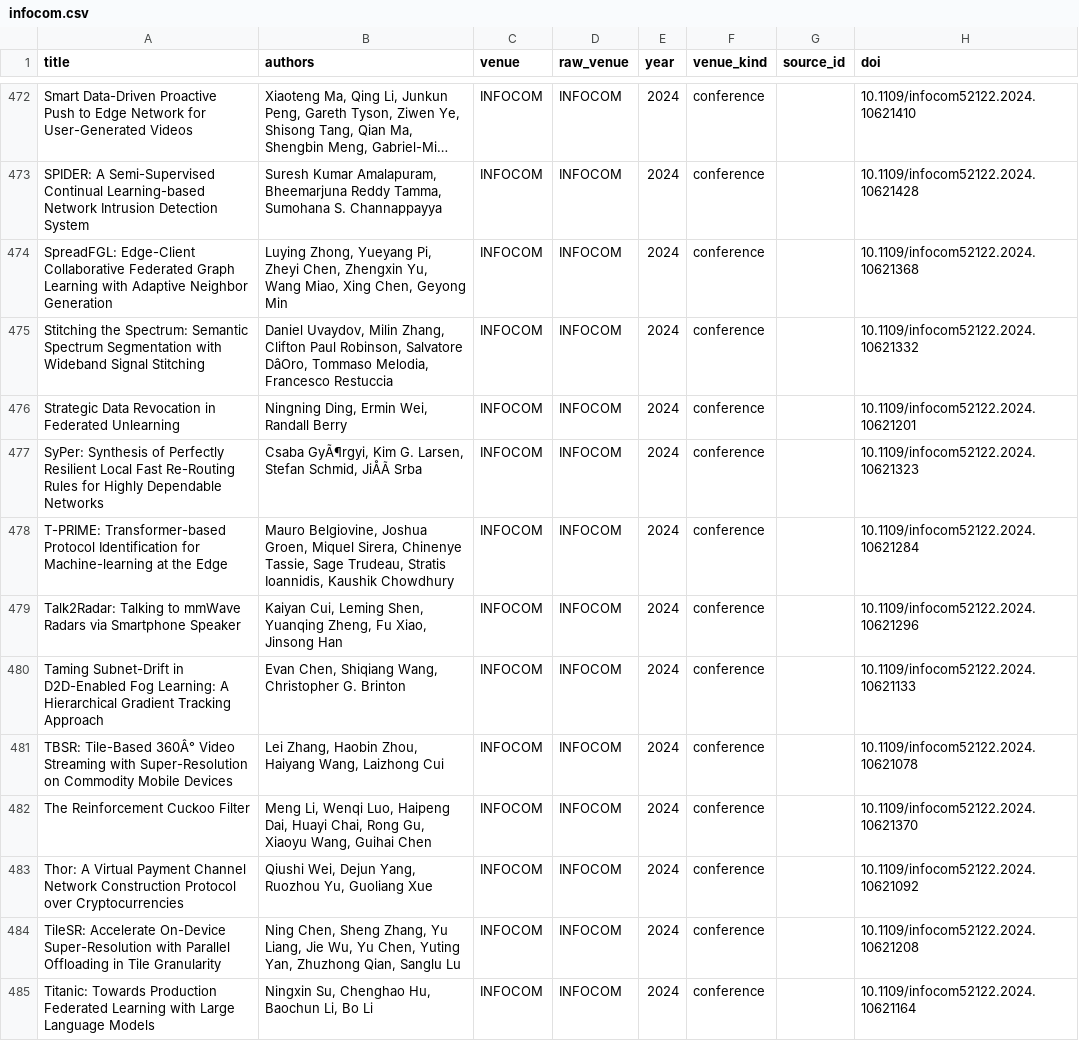
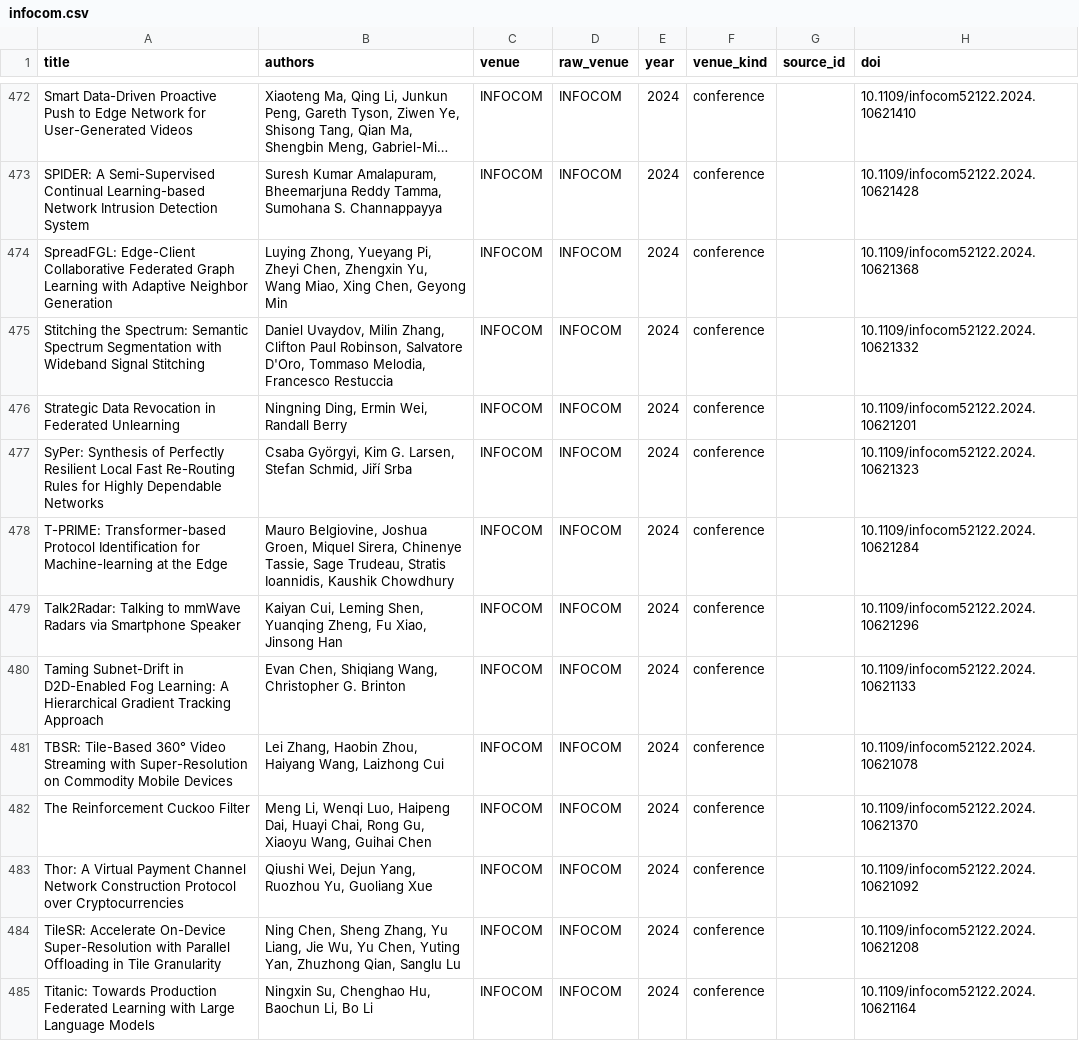
Before and after one commit to Arman17Babaei/advanced-network-course, a CSV file: materials/assessments/data/venues/infocom.csv, drawn as a sheet; only a part is shown, gaps mark what is left out; long unchanged cells end in …; the diff covers the shown part only; the diff names each change by its address in the sheet, - before the commit and + after, or states it on an @@ line.

```diff
--- a/materials/assessments/data/venues/infocom.csv
+++ b/materials/assessments/data/venues/infocom.csv
-B475 (authors): …Robinson, Salvatore DâOro, Tommaso Melodia,…
+B475 (authors): …Robinson, Salvatore D'Oro, Tommaso Melodia,…
-B477 (authors): Csaba GyÃ¶rgyi, Kim G. Larsen, Stefan Schmid, JiÅÃ Srba
+B477 (authors): Csaba Györgyi, Kim G. Larsen, Stefan Schmid, Jiří Srba
-A481 (title): TBSR: Tile-Based 360Â° Video Streaming…
+A481 (title): TBSR: Tile-Based 360° Video Streaming…
```
Also changed, not shown: 53 edited cells elsewhere in this file, materials/assessments/data/venues/conext.csv, materials/assessments/data/venues/imc.csv, 11 other files.
